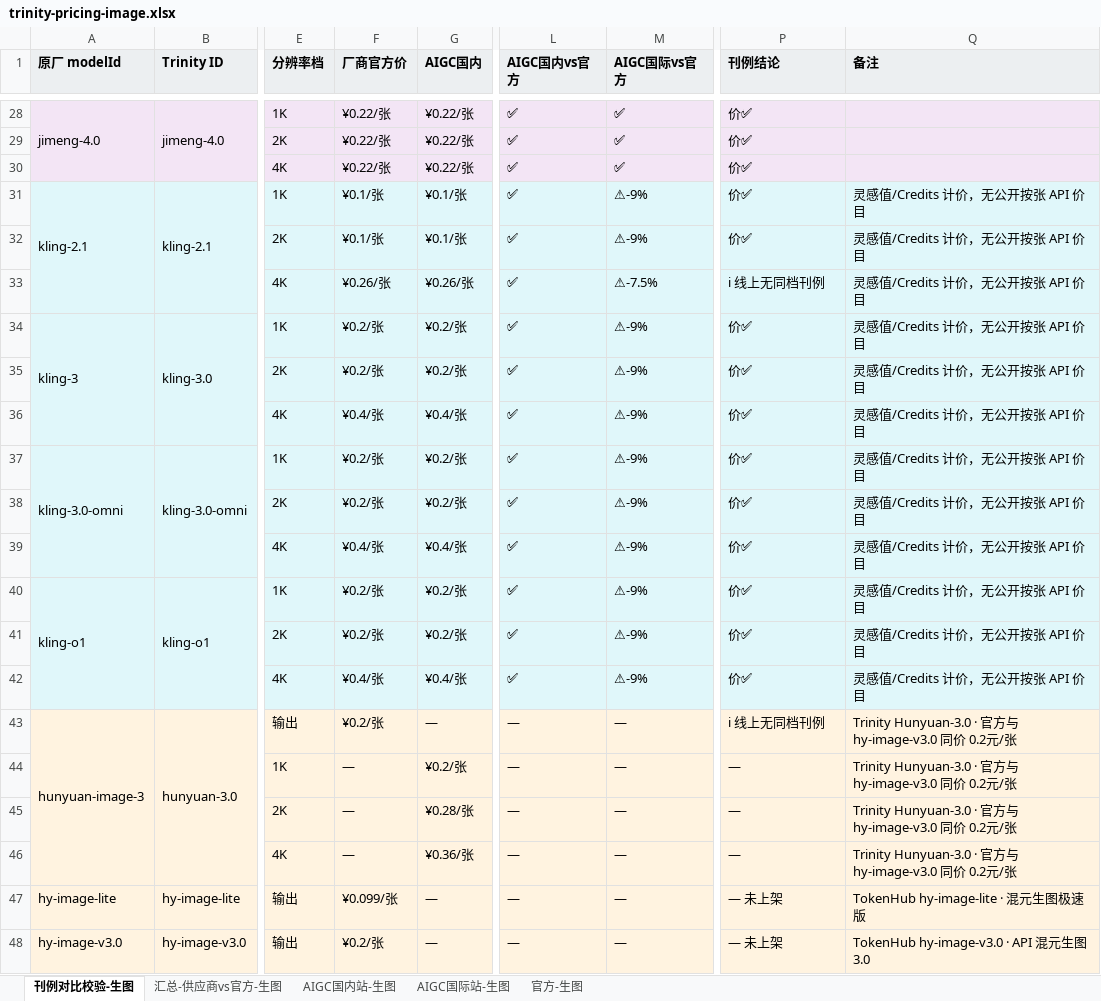
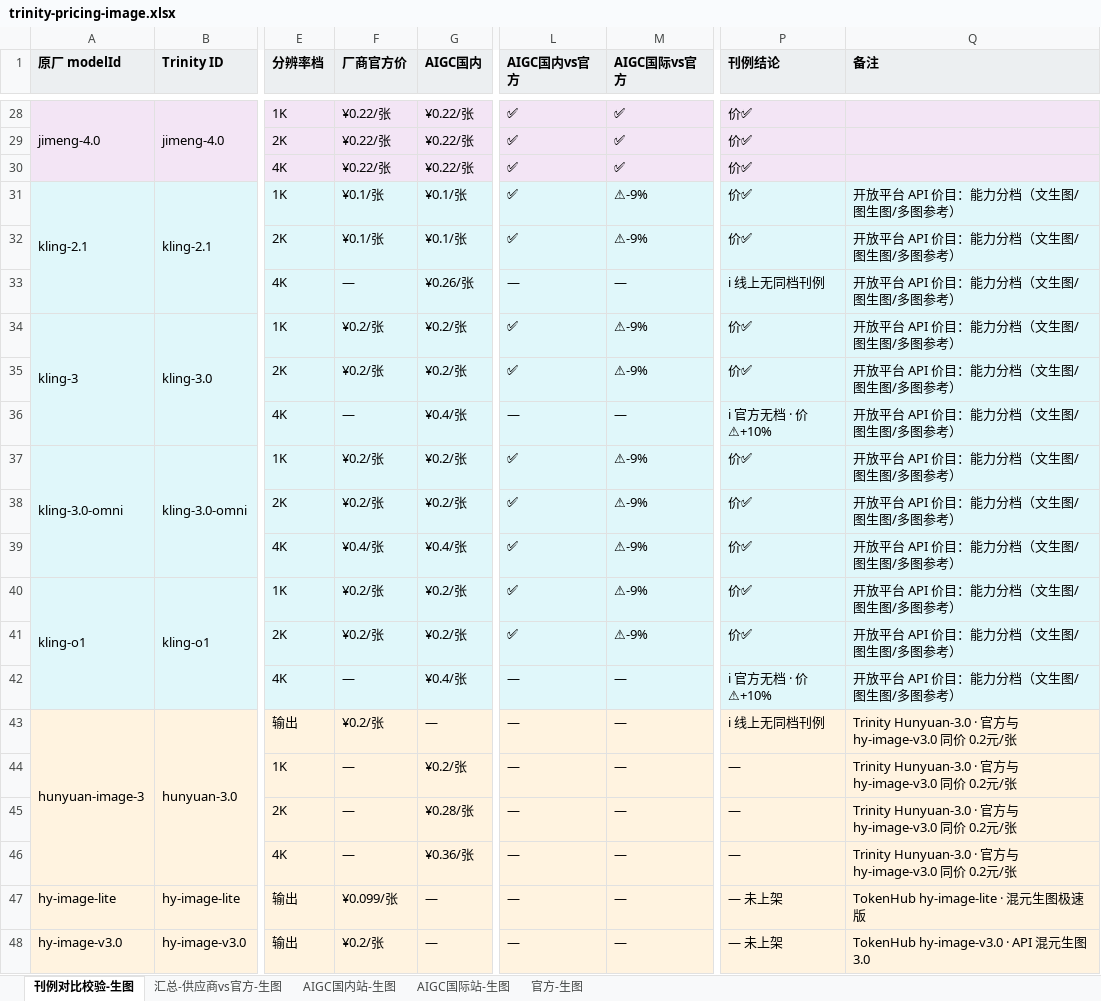
Before and after one commit to chenximo/trinity-AI, an Excel workbook: pricing/output/trinity-pricing-image.xlsx, sheet 刊例对比校验-生图, drawn as a sheet; only a part is shown, gaps mark what is left out; values as stored, in another font and other column widths than the file's, no borders; the diff names each change by its address in the sheet, - before the commit and + after, or states it on an @@ line.

```diff
--- a/pricing/output/trinity-pricing-image.xlsx (sheet 刊例对比校验-生图)
+++ b/pricing/output/trinity-pricing-image.xlsx (sheet 刊例对比校验-生图)
-Q31:Q42 (备注): 灵感值/Credits 计价，无公开按张 API 价目
+Q31:Q42 (备注): 开放平台 API 价目：能力分档（文生图/图生图/多图参考）
-F33 (厂商官方价): ¥0.26/张
+F33 (厂商官方价): —
-L33 (AIGC国内vs官方): ✅
+L33 (AIGC国内vs官方): —
-M33 (AIGC国际vs官方): ⚠-7.5%
+M33 (AIGC国际vs官方): —
-F36 (厂商官方价): ¥0.4/张
+F36 (厂商官方价): —
-L36 (AIGC国内vs官方): ✅
+L36 (AIGC国内vs官方): —
-M36 (AIGC国际vs官方): ⚠-9%
+M36 (AIGC国际vs官方): —
-P36 (刊例结论): 价✅
+P36 (刊例结论): ℹ 官方无档 · 价⚠+10%
-F42 (厂商官方价): ¥0.4/张
+F42 (厂商官方价): —
-L42 (AIGC国内vs官方): ✅
+L42 (AIGC国内vs官方): —
-M42 (AIGC国际vs官方): ⚠-9%
+M42 (AIGC国际vs官方): —
-P42 (刊例结论): 价✅
+P42 (刊例结论): ℹ 官方无档 · 价⚠+10%
```
Also changed, not shown: sheet 汇总-供应商vs官方-生图, sheet AIGC国际站-生图, sheet AIGC国内站-生图, 29 other files.
